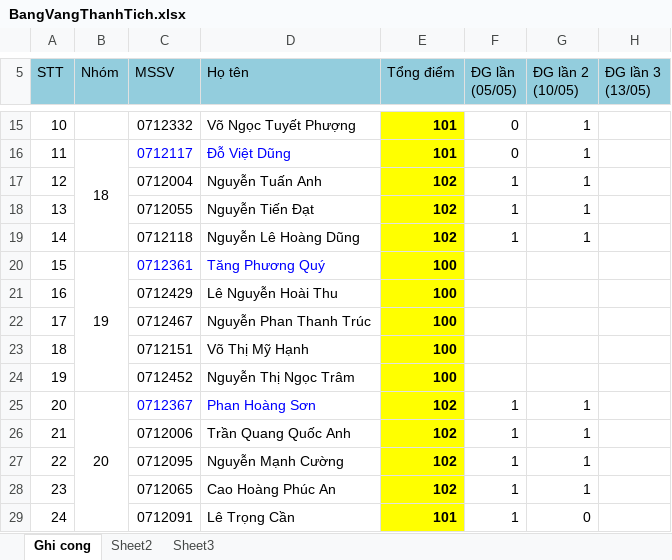
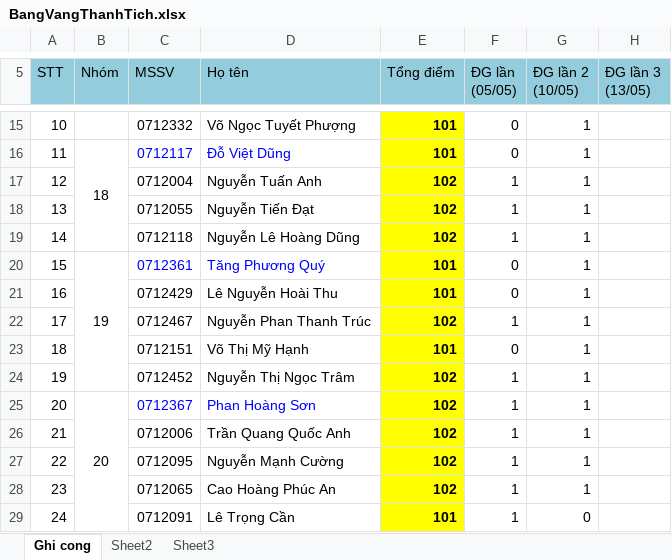
Before and after one commit to ltcan/tiengviet4-nhom16-20, an Excel workbook: BangVangThanhTich.xlsx, sheet Ghi cong, drawn as a sheet; only a part is shown, gaps mark what is left out; values as stored, in another font and other column widths than the file's, no borders; the diff names each change by its address in the sheet, - before the commit and + after, or states it on an @@ line.

```diff
--- a/BangVangThanhTich.xlsx (sheet Ghi cong)
+++ b/BangVangThanhTich.xlsx (sheet Ghi cong)
-E20:E21 (Tổng điểm): 100
+E20:E21 (Tổng điểm): 101
-F20:F21 (ĐG lần (05/05)): (empty)
+F20:F21 (ĐG lần (05/05)): 0
-G20:G24 (ĐG lần 2 (10/05)): (empty)
+G20:G24 (ĐG lần 2 (10/05)): 1
-E22 (Tổng điểm): 100
+E22 (Tổng điểm): 102
-F22 (ĐG lần (05/05)): (empty)
+F22 (ĐG lần (05/05)): 1
-E23 (Tổng điểm): 100
+E23 (Tổng điểm): 101
-F23 (ĐG lần (05/05)): (empty)
+F23 (ĐG lần (05/05)): 0
-E24 (Tổng điểm): 100
+E24 (Tổng điểm): 102
-F24 (ĐG lần (05/05)): (empty)
+F24 (ĐG lần (05/05)): 1
```
